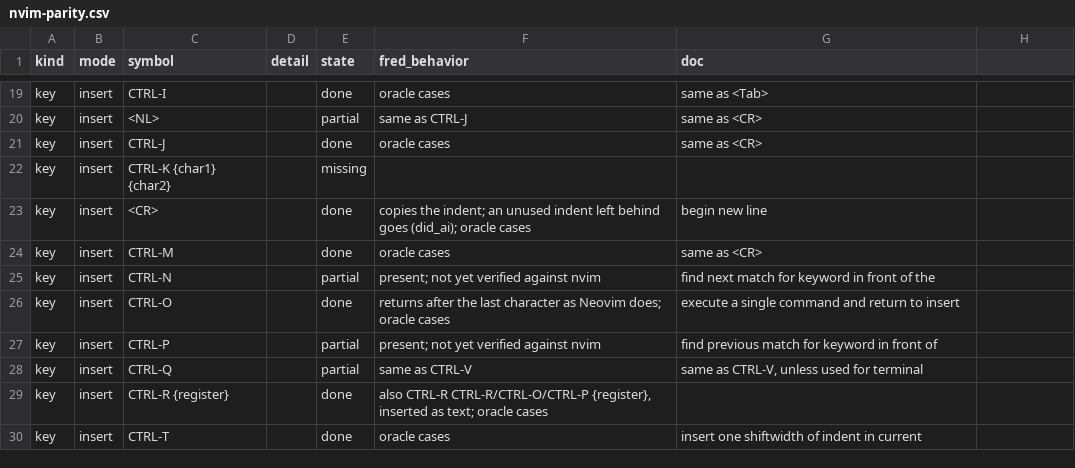
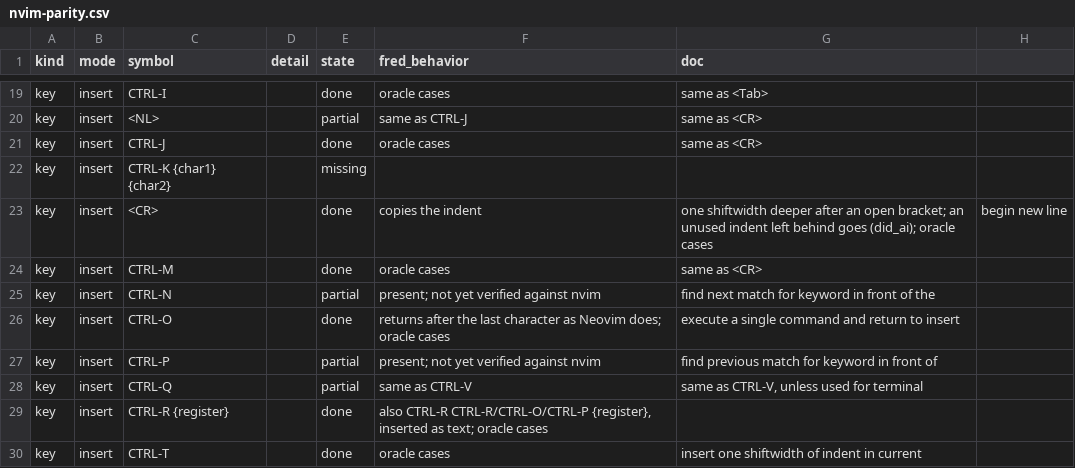
Before and after one commit to guylyons/fred, a CSV file: docs/nvim-parity.csv, drawn as a sheet; only a part is shown, gaps mark what is left out.

```diff
--- a/docs/nvim-parity.csv
+++ b/docs/nvim-parity.csv
@@ -22,3 +22,3 @@ key,insert,CTRL-J,,done,oracle cases,same as <CR>
 key,insert,CTRL-K {char1} {char2},,missing,,
-key,insert,<CR>,,done,copies the indent; an unused indent left behind goes (did_ai); oracle cases,begin new line
+key,insert,<CR>,,done,copies the indent, one shiftwidth deeper after an open bracket; an unused indent left behind goes (did_ai); oracle cases,begin new line
 key,insert,CTRL-M,,done,oracle cases,same as <CR>
```
Also changed, not shown: 4 other files.
